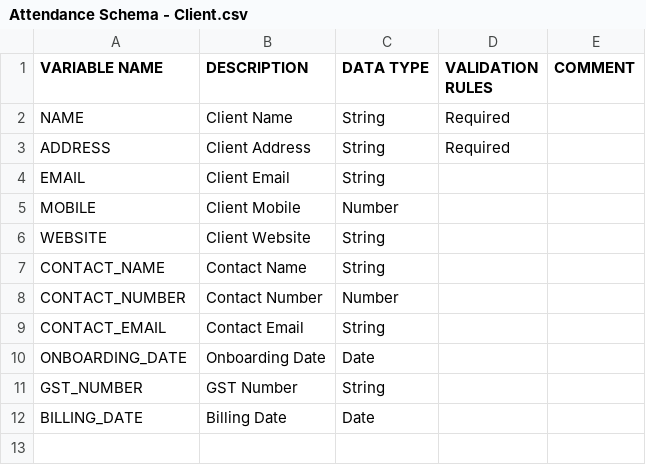
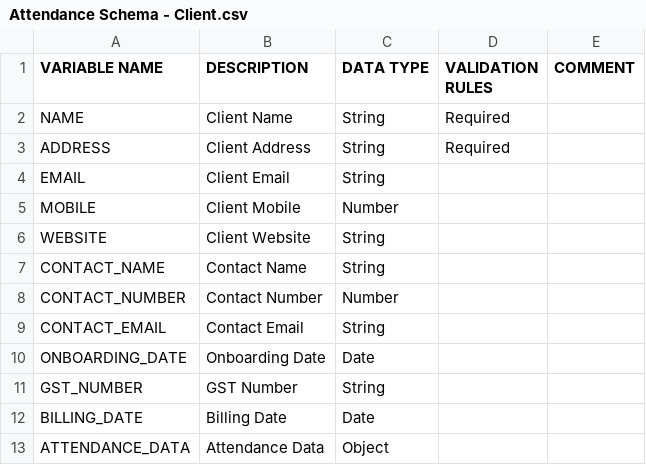
Before and after one commit to RTopdar/CRM-Attendance-Management, a CSV file: schema/Attendance Schema - Client.csv, drawn as a sheet; the diff names each change by its address in the sheet, - before the commit and + after, or states it on an @@ line.

Commit message:
Add endpoint to update client attendance data and implement database logic

```diff
--- a/schema/Attendance Schema - Client.csv
+++ b/schema/Attendance Schema - Client.csv
+row 13: ATTENDANCE_DATA | Attendance Data | Object
```
Also changed, not shown: 2 other files.
